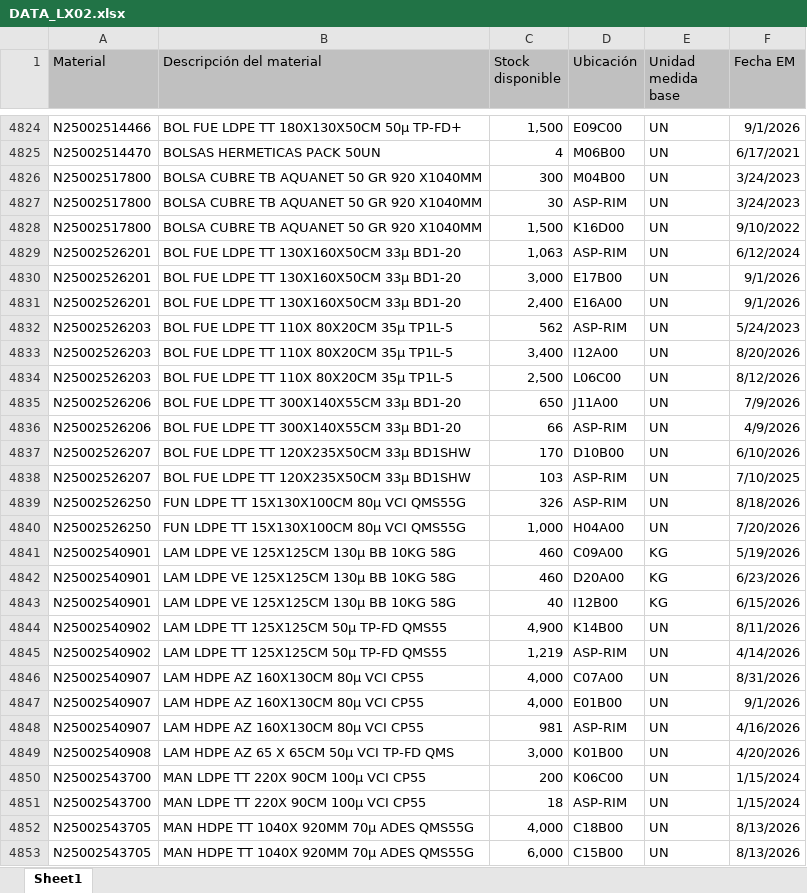
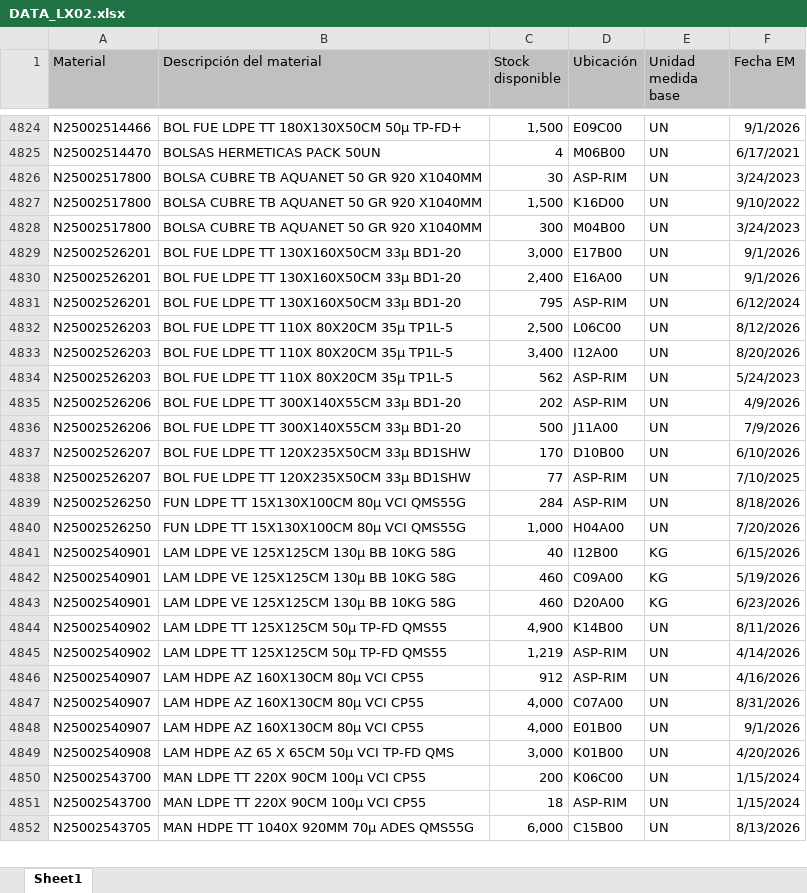
Before and after one commit to manmetrh/Consulta-saldos, an Excel workbook: DATA_LX02.xlsx, sheet Sheet1, drawn as a sheet; only a part is shown, gaps mark what is left out; values as stored, in another font and other column widths than the file's, no borders; removed rows and columns are numbered as before the commit, all else as after; the diff covers the shown part only; the diff names each change by its address in the sheet, - before the commit and + after, or states it on an @@ line.

```diff
--- a/DATA_LX02.xlsx (sheet Sheet1)
+++ b/DATA_LX02.xlsx (sheet Sheet1)
-row 4829: N25002526201 | BOL FUE LDPE TT 130X160X50CM 33μ BD1-20 | 1,063 | ASP-RIM | UN | 6/12/2024
@@ row 4826 moved to row 4828: N25002517800 @@
-A4831 (Material): N25002526203
+A4831 (Material): N25002526201
-B4831 (Descripción del material): BOL FUE LDPE TT 110X 80X20CM 35μ TP1L-5
+B4831 (Descripción del material): BOL FUE LDPE TT 130X160X50CM 33μ BD1-20
-C4831 (Stock disponible): 562
+C4831 (Stock disponible): 795
-F4831 (Fecha EM): 5/24/2023
+F4831 (Fecha EM): 6/12/2024
+row 4834: N25002526203 | BOL FUE LDPE TT 110X 80X20CM 35μ TP1L-5 | 562 | ASP-RIM | UN | 5/24/2023
-C4835 (Stock disponible): 650
+C4835 (Stock disponible): 202
-D4835 (Ubicación): J11A00
+D4835 (Ubicación): ASP-RIM
-F4835 (Fecha EM): 7/9/2026
+F4835 (Fecha EM): 4/9/2026
-C4836 (Stock disponible): 66
+C4836 (Stock disponible): 500
-D4836 (Ubicación): ASP-RIM
+D4836 (Ubicación): J11A00
-F4836 (Fecha EM): 4/9/2026
+F4836 (Fecha EM): 7/9/2026
-C4838 (Stock disponible): 103
+C4838 (Stock disponible): 77
-C4839 (Stock disponible): 326
+C4839 (Stock disponible): 284
@@ row 4843 moved to row 4841: N25002540901 @@
+row 4846: N25002540907 | LAM HDPE AZ 160X130CM 80μ VCI CP55 | 912 | ASP-RIM | UN | 4/16/2026
-row 4848: N25002540907 | LAM HDPE AZ 160X130CM 80μ VCI CP55 | 981 | ASP-RIM | UN | 4/16/2026
@@ row 4852 moved to row 4853: N25002543705 @@
```
Also changed, not shown: 69 added rows, 79 removed rows, 812 moved rows and 194 edited cells elsewhere in this sheet, 1 other file.
